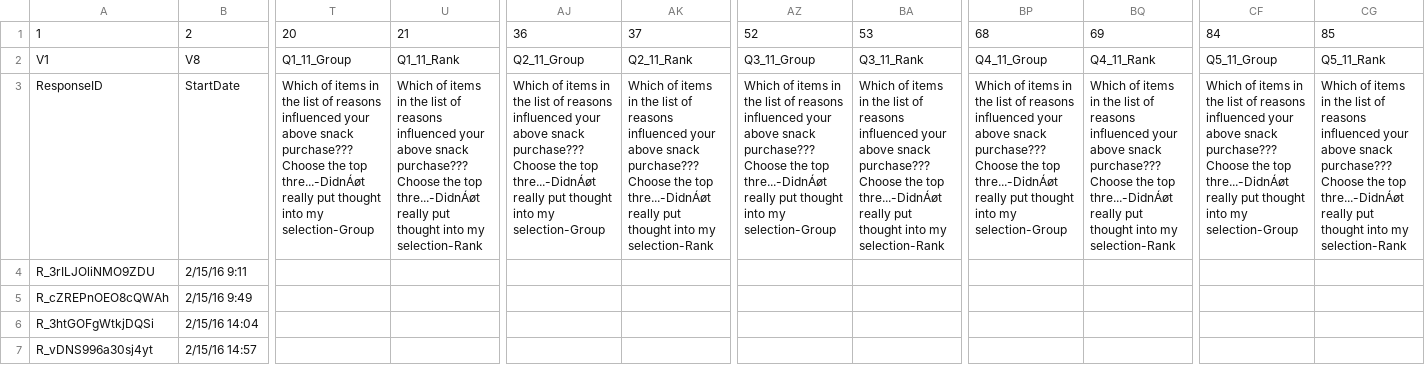
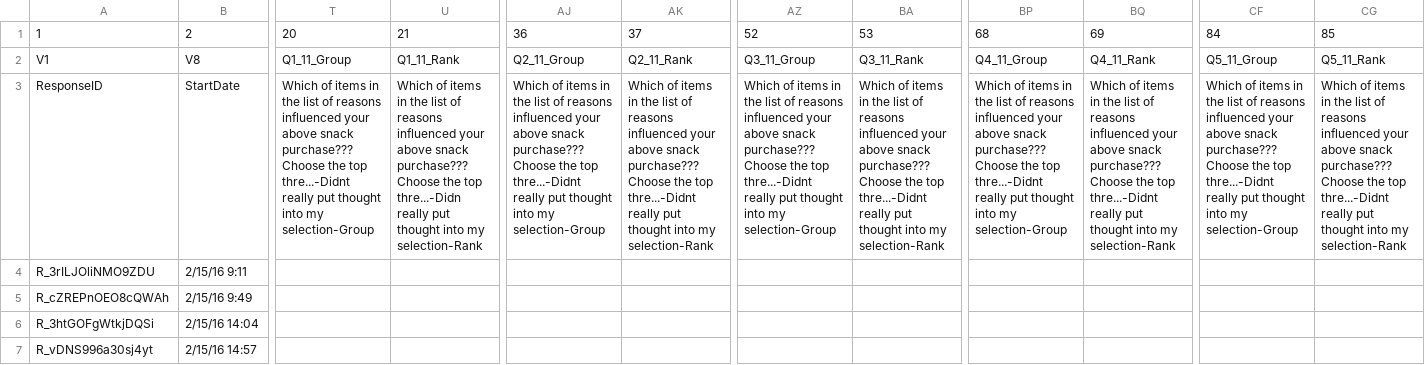
Before and after one commit to gyoshil/monsterappetite, a CSV file: analysis/Qualtrics/PDQ2.csv, drawn as a sheet; only a part is shown, gaps mark what is left out; the diff names each change by its address in the sheet, - before the commit and + after, or states it on an @@ line.

```diff
--- a/analysis/Qualtrics/PDQ2.csv
+++ b/analysis/Qualtrics/PDQ2.csv
-T3: …the top thre...-DidnÁøt really put…
+T3: …the top thre...-Didnt really put…
-U3: …the top thre...-DidnÁøt really put…
+U3: …the top thre...-Didn really put…
-AJ3: …the top thre...-DidnÁøt really put…
+AJ3: …the top thre...-Didnt really put…
-AK3: …the top thre...-DidnÁøt really put…
+AK3: …the top thre...-Didnt really put…
-AZ3: …the top thre...-DidnÁøt really put…
+AZ3: …the top thre...-Didnt really put…
-BA3: …the top thre...-DidnÁøt really put…
+BA3: …the top thre...-Didnt really put…
-BP3: …the top thre...-DidnÁøt really put…
+BP3: …the top thre...-Didnt really put…
-BQ3: …the top thre...-DidnÁøt really put…
+BQ3: …the top thre...-Didnt really put…
-CF3: …the top thre...-DidnÁøt really put…
+CF3: …the top thre...-Didnt really put…
-CG3: …the top thre...-DidnÁøt really put…
+CG3: …the top thre...-Didnt really put…
```
Also changed, not shown: analysis/Qualtrics/PDQ1.csv, analysis/Qualtrics/PDQ3.csv, 21 other files.
